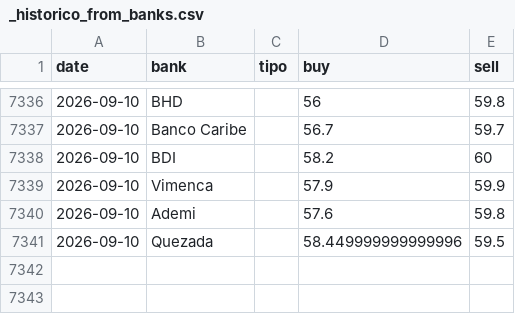
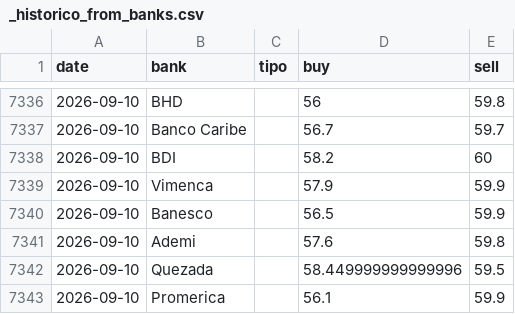
Before and after one commit to emilarmando03/webscraping-tc2, a CSV file: data/from_banks/_historico_from_banks.csv, drawn as a sheet; only a part is shown, gaps mark what is left out; the diff names each change by its address in the sheet, - before the commit and + after, or states it on an @@ line.

```diff
--- a/data/from_banks/_historico_from_banks.csv
+++ b/data/from_banks/_historico_from_banks.csv
+row 7340: 2026-09-10 | Banesco |  | 56.5 | 59.9
+row 7343: 2026-09-10 | Promerica |  | 56.1 | 59.9
```
Also changed, not shown: data/from_banks/csv/2026-09-10.csv, data/infodolar/_historico_infodolar.csv, 7 other files.
